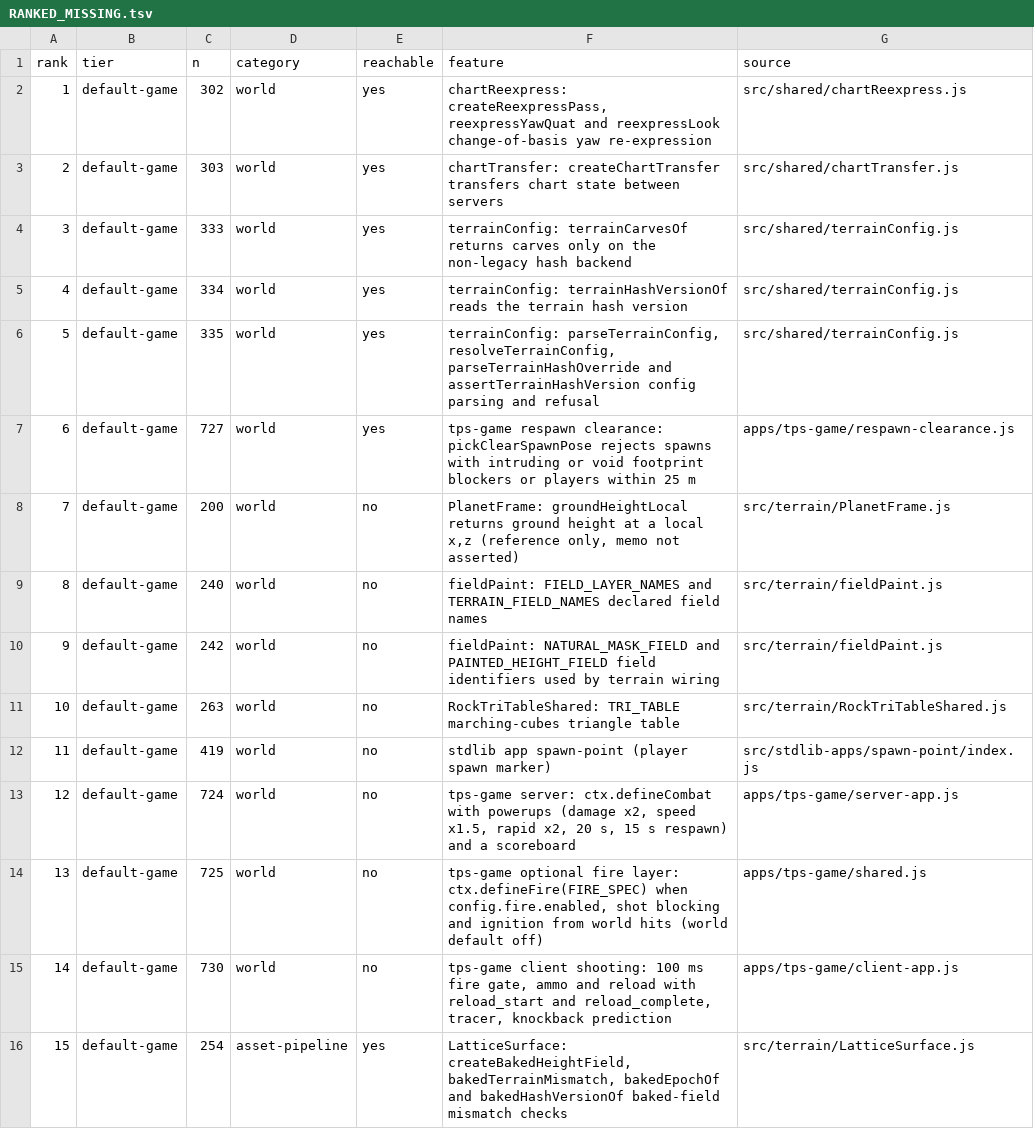
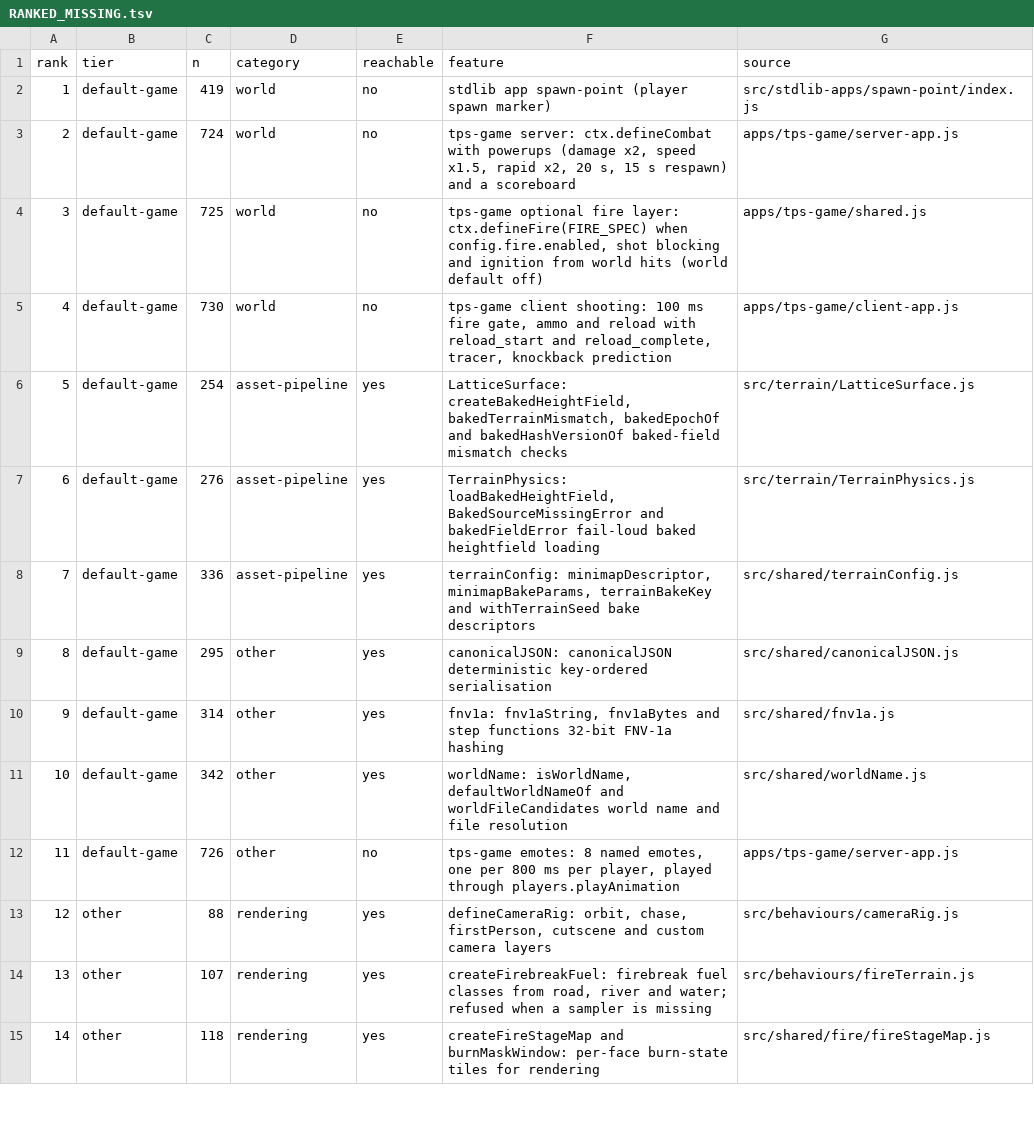
Before and after one commit to AnEntrypoint/bevy, a TSV file: docs/RANKED_MISSING.tsv, drawn as a sheet; only a part is shown; the shorter side is filled out with more unchanged rows; removed rows and columns are numbered as before the commit, all else as after; the diff names each change by its address in the sheet, - before the commit and + after, or states it on an @@ line.

```diff
--- a/docs/RANKED_MISSING.tsv
+++ b/docs/RANKED_MISSING.tsv
-row 2: 1 | default-game | 302 | world | yes | chartReexpress: createReexpressPass, reexpressYawQuat and reexpressLook change-of-basis yaw re-expression | src/shared/chartReexpress.js
-row 3: 2 | default-game | 303 | world | yes | chartTransfer: createChartTransfer transfers chart state between servers | src/shared/chartTransfer.js
-row 4: 3 | default-game | 333 | world | yes | terrainConfig: terrainCarvesOf returns carves only on the non-legacy hash backend | src/shared/terrainConfig.js
-row 5: 4 | default-game | 334 | world | yes | terrainConfig: terrainHashVersionOf reads the terrain hash version | src/shared/terrainConfig.js
-row 6: 5 | default-game | 335 | world | yes | terrainConfig: parseTerrainConfig, resolveTerrainConfig, parseTerrainHashOverride and assertTerrainHashVersion config parsing and refusal | src/shared/terrainConfig.js
-row 7: 6 | default-game | 727 | world | yes | tps-game respawn clearance: pickClearSpawnPose rejects spawns with intruding or void footprint blockers or players within 25 m | apps/tps-game/respawn-clearance.js
-row 8: 7 | default-game | 200 | world | no | PlanetFrame: groundHeightLocal returns ground height at a local x,z (reference only, memo not asserted) | src/terrain/PlanetFrame.js
-row 9: 8 | default-game | 240 | world | no | fieldPaint: FIELD_LAYER_NAMES and TERRAIN_FIELD_NAMES declared field names | src/terrain/fieldPaint.js
-row 10: 9 | default-game | 242 | world | no | fieldPaint: NATURAL_MASK_FIELD and PAINTED_HEIGHT_FIELD field identifiers used by terrain wiring | src/terrain/fieldPaint.js
-row 11: 10 | default-game | 263 | world | no | RockTriTableShared: TRI_TABLE marching-cubes triangle table | src/terrain/RockTriTableShared.js
@@ column A (rank) renumbered from row 2 down @@
```
Also changed, not shown: docs/parity-matrix.tsv, 3 other files.
